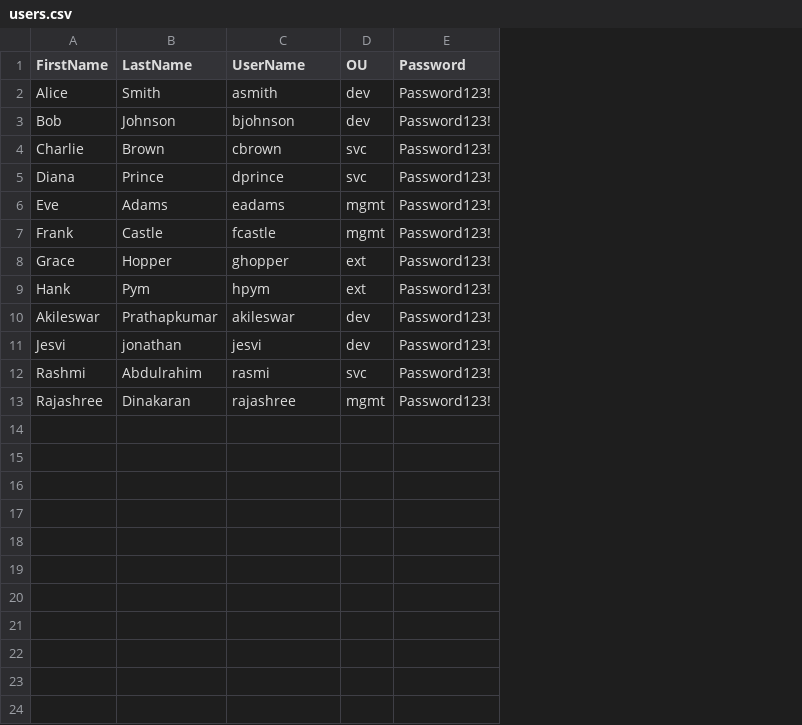
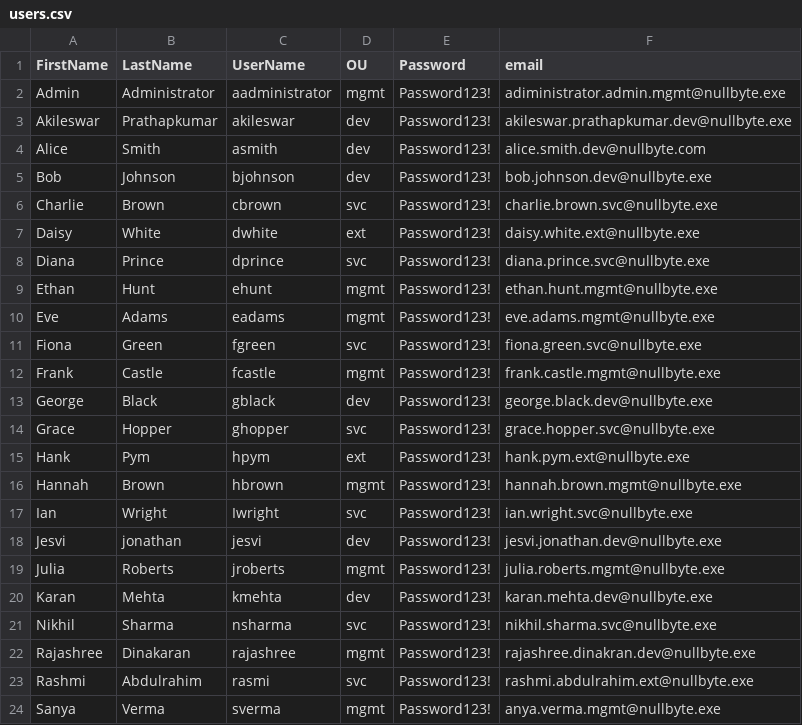
Before and after one commit to jesvijonathan/Nullbyte-Ticketing-System, a CSV file: deployment/configs/users.csv, drawn as a sheet; addresses are those after the commit; the diff names each change by its address in the sheet, - before the commit and + after, or states it on an @@ line.

Commit message:
data refinement

```diff
--- a/deployment/configs/users.csv
+++ b/deployment/configs/users.csv
+column F (email), rows 4-6: alice.smith.dev@nullbyte.com | bob.johnson.dev@nullbyte.exe | charlie.brown.svc@nullbyte.exe; row 8: diana.prince.svc@nullbyte.exe; row 10: eve.adams.mgmt@nullbyte.exe; row 12: frank.castle.mgmt@nullbyte.exe; rows 14-15: grace.hopper.svc@nullbyte.exe | hank.pym.ext@nullbyte.exe; row 18: jesvi.jonathan.dev@nullbyte.exe; row 23: rashmi.abdulrahim.ext@nullbyte.exe
+row 2: Admin | Administrator | aadministrator | mgmt | Password123! | adiministrator.admin.mgmt@nullbyte.exe
@@ row 10 moved to row 3: Akileswar @@
+row 7: Daisy | White | dwhite | ext | Password123! | daisy.white.ext@nullbyte.exe
+row 9: Ethan | Hunt | ehunt | mgmt | Password123! | ethan.hunt.mgmt@nullbyte.exe
+row 11: Fiona | Green | fgreen | svc | Password123! | fiona.green.svc@nullbyte.exe
+row 13: George | Black | gblack | dev | Password123! | george.black.dev@nullbyte.exe
-D14 (OU): ext
+D14 (OU): svc
+row 16: Hannah | Brown | hbrown | mgmt | Password123! | hannah.brown.mgmt@nullbyte.exe
+row 17: Ian | Wright | Iwright | svc | Password123! | ian.wright.svc@nullbyte.exe
+row 19: Julia | Roberts | jroberts | mgmt | Password123! | julia.roberts.mgmt@nullbyte.exe
+row 20: Karan | Mehta | kmehta | dev | Password123! | karan.mehta.dev@nullbyte.exe
+row 21: Nikhil | Sharma | nsharma | svc | Password123! | nikhil.sharma.svc@nullbyte.exe
@@ row 13 moved to row 22: Rajashree @@
+row 24: Sanya | Verma | sverma | mgmt | Password123! | anya.verma.mgmt@nullbyte.exe
```
Also changed, not shown: app/Backend/database/data/employee_table.csv.
